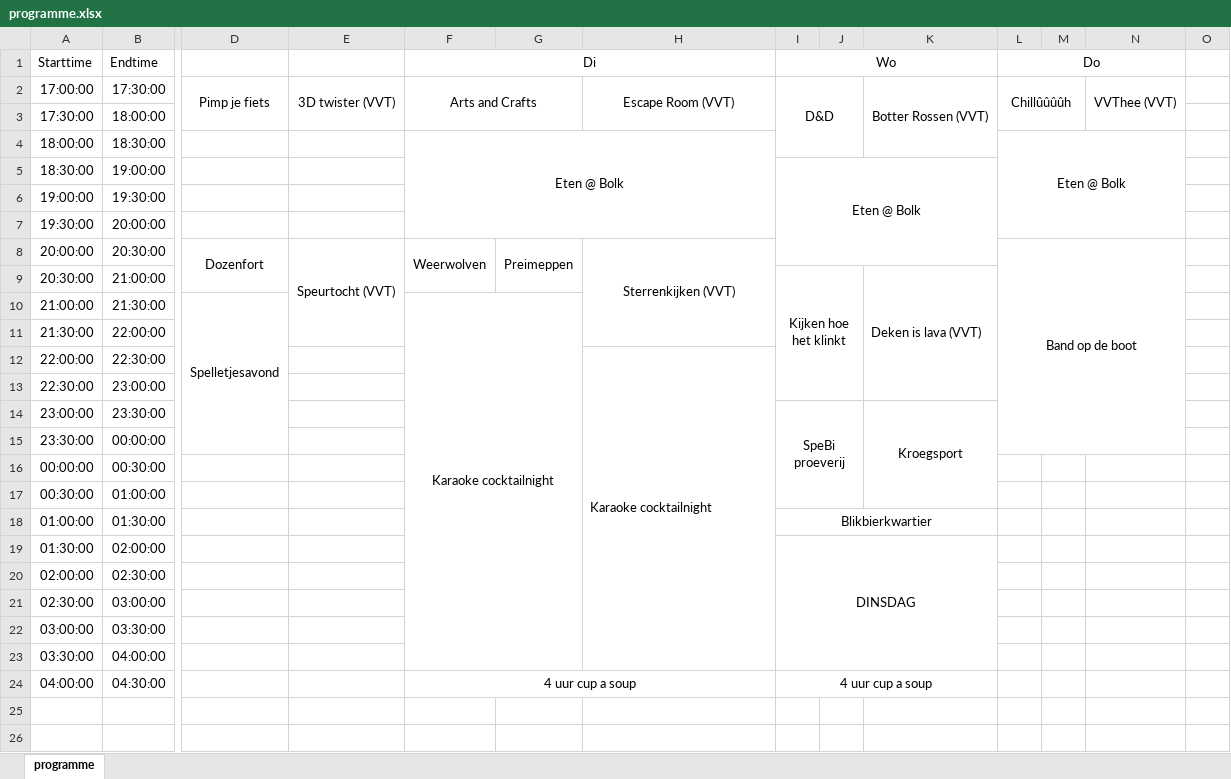
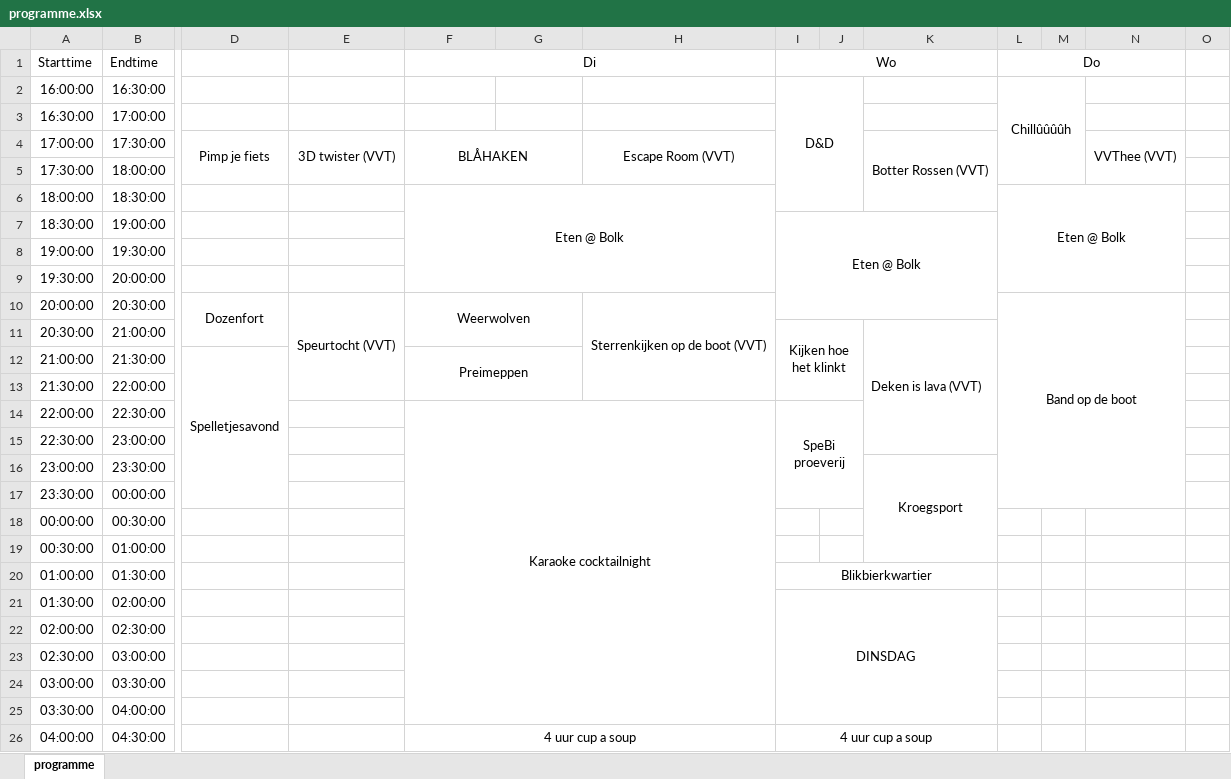
Before and after one commit to debolk/owee-website, an Excel workbook: programme-parser/programme.xlsx, sheet programme, drawn as a sheet; only a part is shown, gaps mark what is left out; values as stored, in another font and other column widths than the file's, no borders; removed rows and columns are numbered as before the commit, all else as after; rows hold the shown columns only; the diff names each change by its address in the sheet, - before the commit and + after, or states it on an @@ line.

Commit message:
Updated programme and fixed some issues in the program.js

```diff
--- a/programme-parser/programme.xlsx (sheet programme)
+++ b/programme-parser/programme.xlsx (sheet programme)
+row 2: 16:00:00 | 16:30:00 |  |  |  |  |  | D&D |  |  | Chillûûûûh
+row 3: 16:30:00 | 17:00:00
-F4: Arts and Crafts
+F4: BLÅHAKEN
-I4: D&D
+I4: (empty)
-I2:J4 merged
-L4: Chillûûûûh
+L4: (empty)
-L2:M3 merged
-F8:F9 merged
+F10:G11 merged
-G10: Preimeppen
+G10: (empty)
-G8:G9 merged
-H10: Sterrenkijken (VVT)
+H10: Sterrenkijken op de boot (VVT)
-I9:J13 merged
+I11:J13 merged
-F12: Karaoke cocktailnight
+F12: Preimeppen
-F10:G23 merged
+F12:G13 merged
-F14: (empty)
+F14: Karaoke cocktailnight
+F14:H25 merged
-H14: Karaoke cocktailnight
+H14: (empty)
-H12:H23 merged
-I14: (empty)
+I14: SpeBi proeverij
+I14:J17 merged
-I16: SpeBi proeverij
+I16: (empty)
-I14:J17 merged
```
Also changed, not shown: formulas that keep their value, 6 other files.
